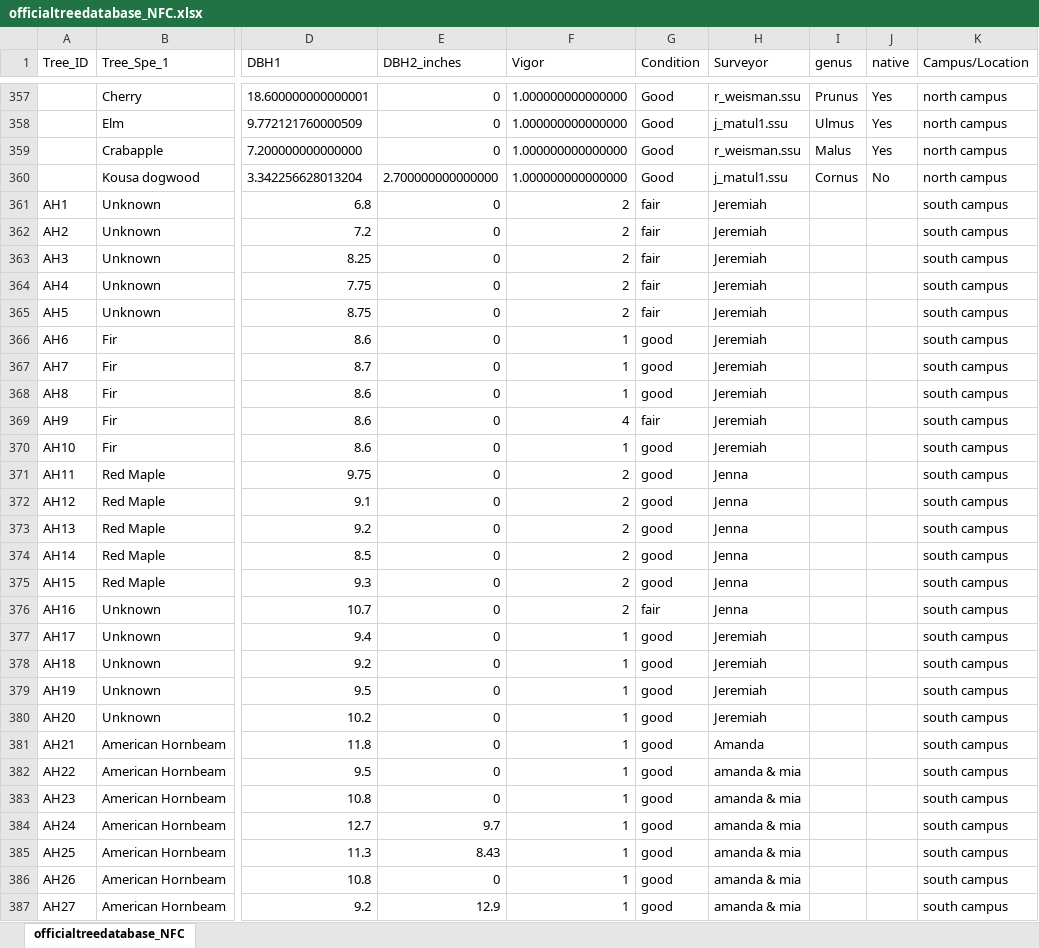
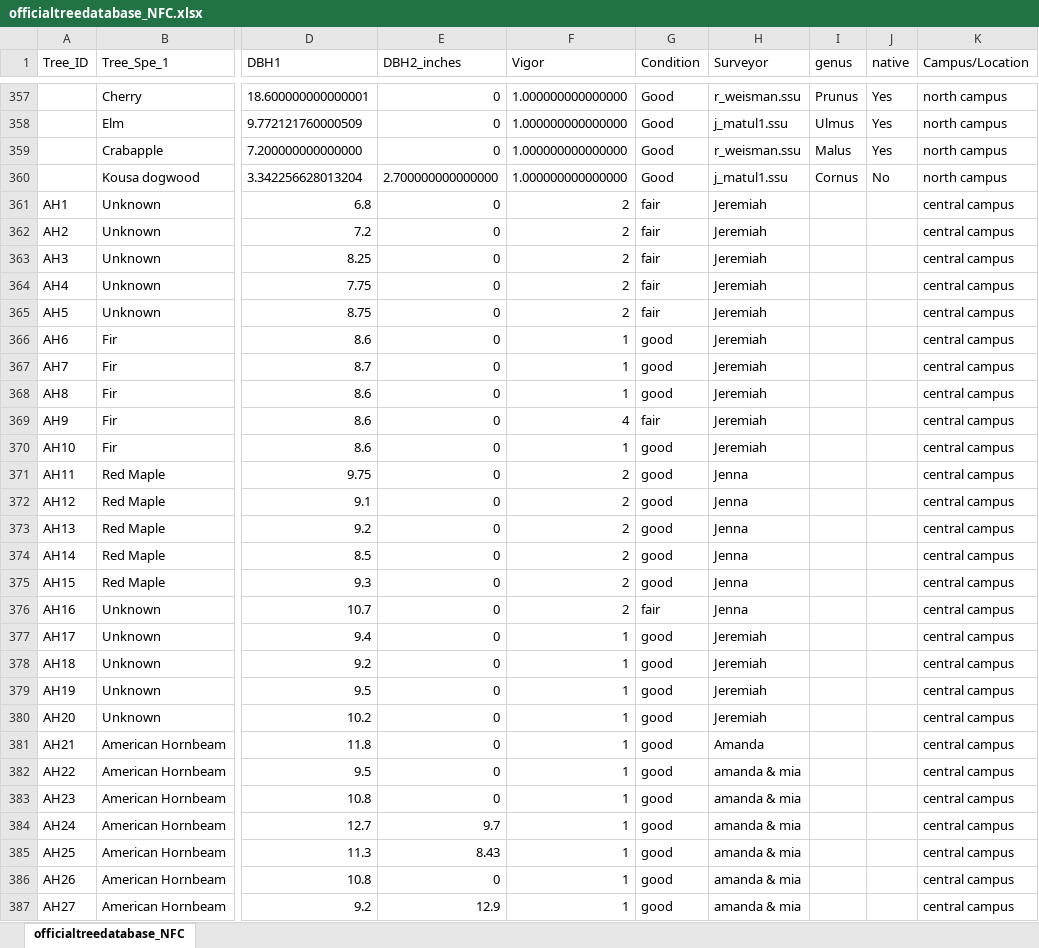
Before and after one commit to JorgeSantiago222/SSU_TR_1, an Excel workbook: officialtreedatabase_NFC.xlsx, sheet officialtreedatabase_NFC, drawn as a sheet; only a part is shown, gaps mark what is left out; values as stored, in another font and other column widths than the file's, no borders; the diff covers the shown part only; the diff names each change by its address in the sheet, - before the commit and + after, or states it on an @@ line.

Commit message:
Add files via upload

```diff
--- a/officialtreedatabase_NFC.xlsx (sheet officialtreedatabase_NFC)
+++ b/officialtreedatabase_NFC.xlsx (sheet officialtreedatabase_NFC)
-K361:K387 (Campus/Location): south campus
+K361:K387 (Campus/Location): central campus
```
Also changed, not shown: 157 edited cells elsewhere in this sheet.
